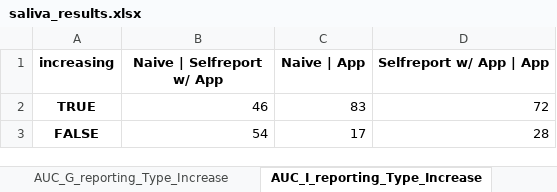
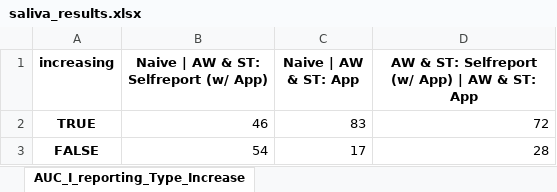
Before and after one commit to mad-lab-fau/carwatch-analysis, an Excel workbook: experiments/2022_car_sampling_pnec/results/saliva_results.xlsx, sheet AUC_I_reporting_Type_Increase, drawn as a sheet; values as stored, in another font and other column widths than the file's, no borders; the diff names each change by its address in the sheet, - before the commit and + after, or states it on an @@ line.

```diff
--- a/experiments/2022_car_sampling_pnec/results/saliva_results.xlsx (sheet AUC_I_reporting_Type_Increase)
+++ b/experiments/2022_car_sampling_pnec/results/saliva_results.xlsx (sheet AUC_I_reporting_Type_Increase)
-sheet tab: AUC_G_reporting_Type_Increase
-B1: Naive | Selfreport w/ App
+B1: Naive | AW & ST: Selfreport (w/ App)
-C1: Naive | App
+C1: Naive | AW & ST: App
-D1: Selfreport w/ App | App
+D1: AW & ST: Selfreport (w/ App) | AW & ST: App
```
Also changed, not shown: experiments/2022_car_sampling_pnec/results/descriptive_information.xlsx, experiments/2022_car_sampling_pnec/results/sample_time_results.xlsx, 22 other files.
